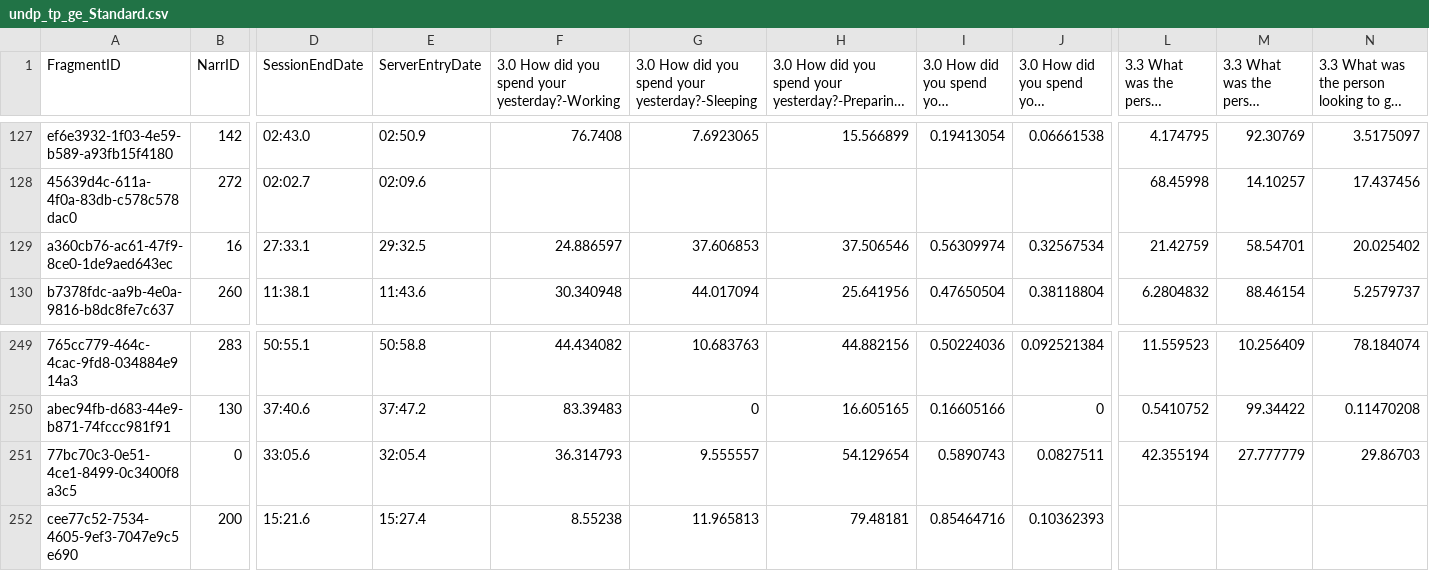
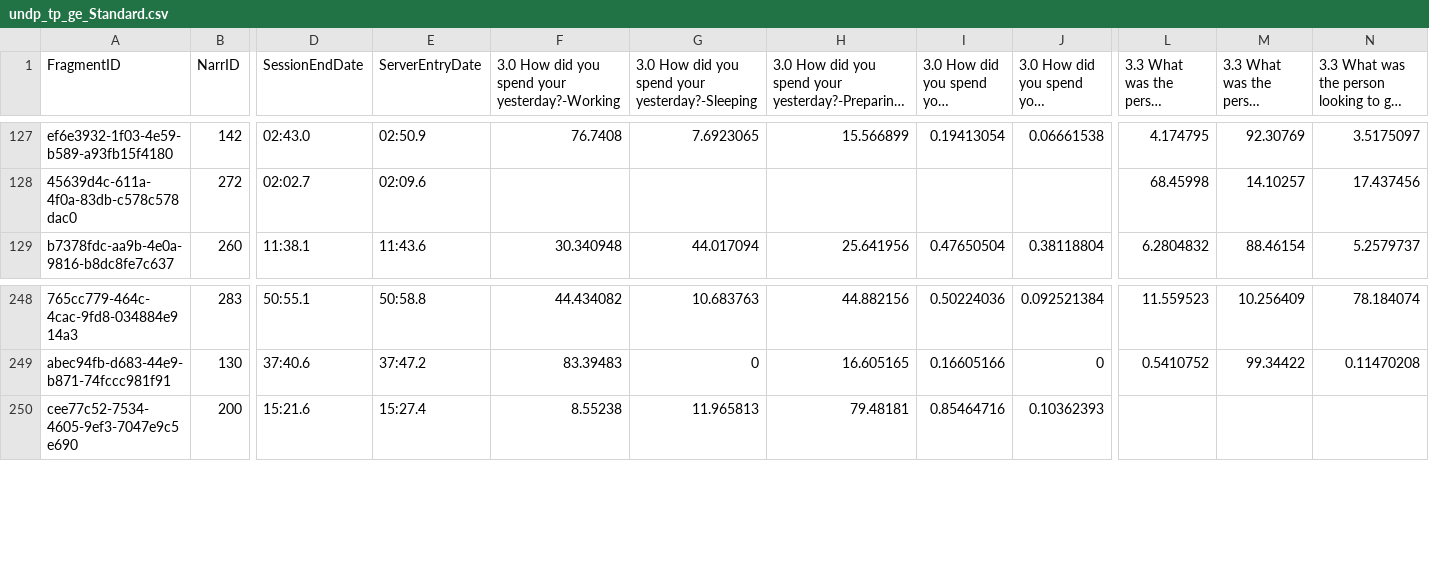
Before and after one commit to narratives-study-georgia/HIV-Georgia, a CSV file: undp_tp_ge_Standard.csv, drawn as a sheet; only a part is shown, gaps mark what is left out; long unchanged cells end in …; rows hold the shown columns only; the diff names each change by its address in the sheet, - before the commit and + after, or states it on an @@ line.

Commit message:
Update undp_tp_ge_Standard.csv

```diff
--- a/undp_tp_ge_Standard.csv
+++ b/undp_tp_ge_Standard.csv
-row 129: a360cb76-ac61-47f9-8ce0-1de9aed643ec | 16 | 27:33.1 | 29:32.5 | 24.886597 | 37.606853 | 37.506546 | 0.56309974 | 0.32567534 | 21.42759 | 58.54701 | 20.025402
-row 251: 77bc70c3-0e51-4ce1-8499-0c3400f8a3c5 | 0 | 33:05.6 | 32:05.4 | 36.314793 | 9.555557 | 54.129654 | 0.5890743 | 0.0827511 | 42.355194 | 27.777779 | 29.86703
```
